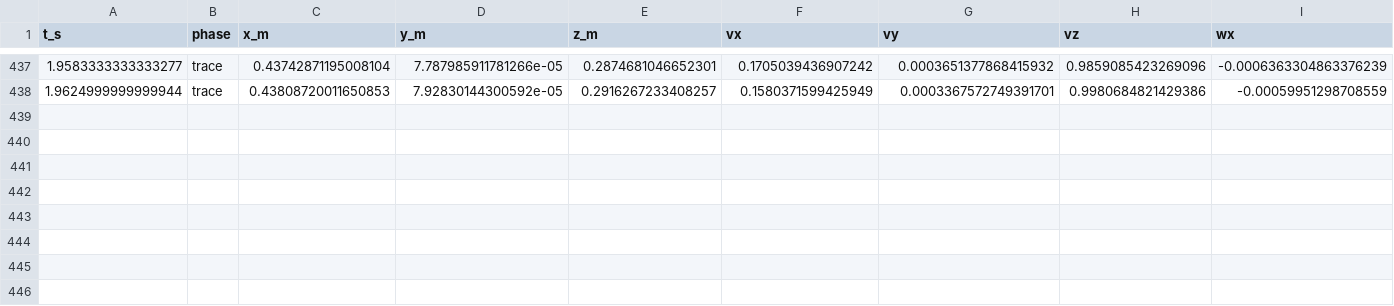
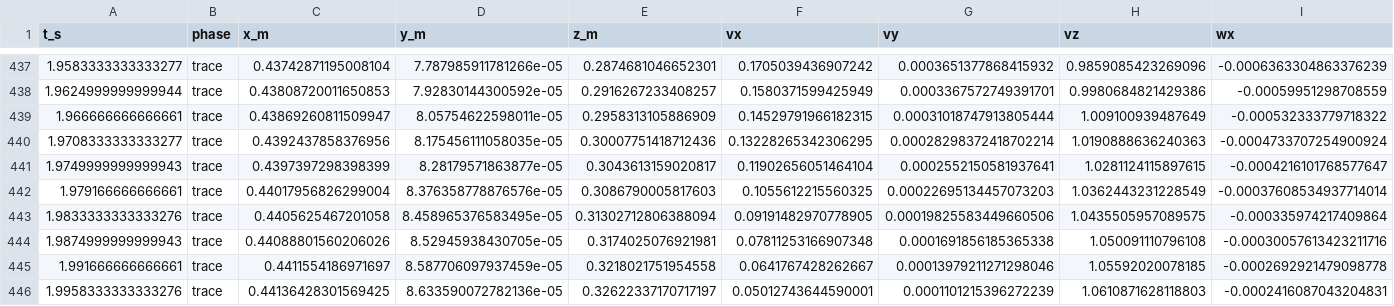
Before and after one commit to pan402945786/robotmp, a CSV file: docs/throw_catch_005m_calibration_01/calibration_physics.csv, drawn as a sheet; only a part is shown, gaps mark what is left out; rows hold the shown columns only; the diff names each change by its address in the sheet, - before the commit and + after, or states it on an @@ line.

Commit message:
experiment: 5cm calibration flight and catch measured

```diff
--- a/docs/throw_catch_005m_calibration_01/calibration_physics.csv
+++ b/docs/throw_catch_005m_calibration_01/calibration_physics.csv
+row 439: 1.966666666666661 | trace | 0.43869260811509947 | 8.05754622598011e-05 | 0.2958313105886909 | 0.14529791966182315 | 0.00031018747913805444 | 1.009100939487649 | -0.000532333779718322
+row 440: 1.9708333333333277 | trace | 0.4392437858376956 | 8.175456111058035e-05 | 0.30007751418712436 | 0.13228265342306295 | 0.00028298372418702214 | 1.0190888636240363 | -0.0004733707254900924
+row 441: 1.9749999999999943 | trace | 0.4397397298398399 | 8.28179571863877e-05 | 0.3043613159020817 | 0.11902656051464104 | 0.0002552150581937641 | 1.0281124115897615 | -0.0004216101768577647
+row 442: 1.979166666666661 | trace | 0.44017956826299004 | 8.376358778876576e-05 | 0.3086790005817603 | 0.1055612215560325 | 0.00022695134457073203 | 1.0362443231228549 | -0.00037608534937714014
+row 443: 1.9833333333333276 | trace | 0.4405625467201058 | 8.458965376583495e-05 | 0.31302712806388094 | 0.09191482970778905 | 0.00019825583449660506 | 1.0435505957089575 | -0.000335974217409864
+row 444: 1.9874999999999943 | trace | 0.44088801560206026 | 8.52945938430705e-05 | 0.3174025076921981 | 0.07811253166907348 | 0.0001691856185365338 | 1.050091110796108 | -0.00030057613423211716
+row 445: 1.991666666666661 | trace | 0.4411554186971697 | 8.587706097937459e-05 | 0.3218021751954558 | 0.0641767428262667 | 0.00013979211271298046 | 1.05592020078185 | -0.0002692921479098778
+row 446: 1.9958333333333276 | trace | 0.44136428301569425 | 8.633590072782136e-05 | 0.32622337170717197 | 0.05012743644590001 | 0.0001101215396272239 | 1.0610871628118803 | -0.0002416087043204831
```
Also changed, not shown: 2 other files.
